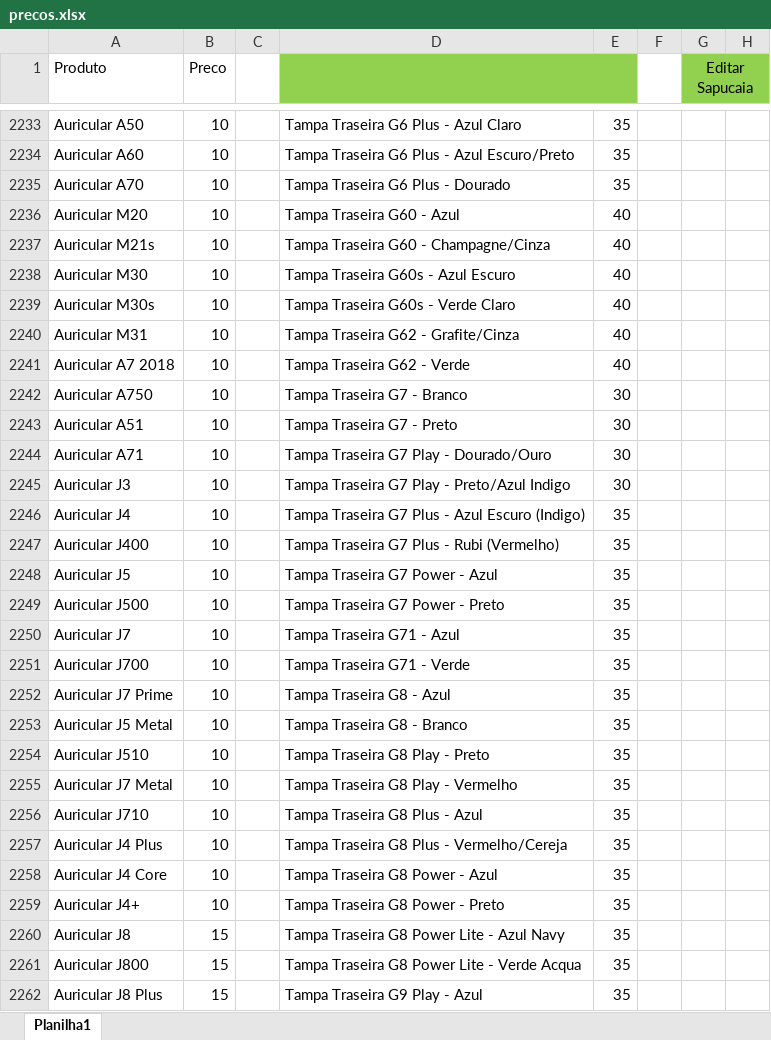
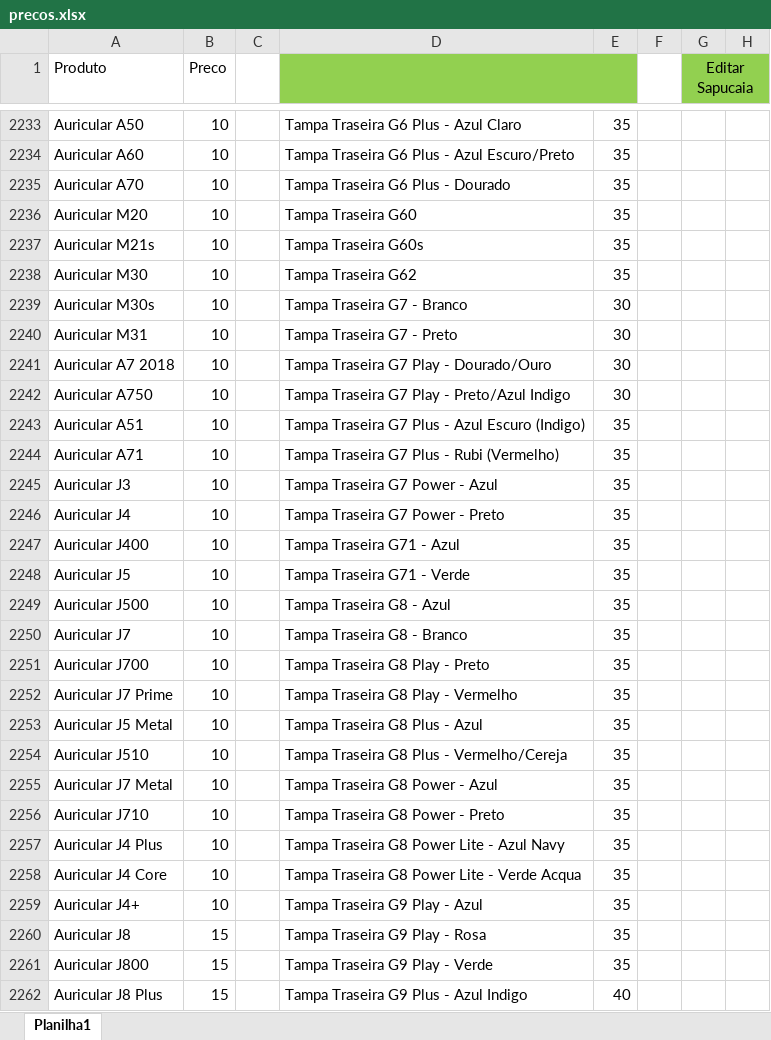
Before and after one commit to davidwcouto/bot_whats_NH, an Excel workbook: precos.xlsx, sheet Planilha1, drawn as a sheet; only a part is shown, gaps mark what is left out; values as stored, in another font and other column widths than the file's, no borders; conditional formats not drawn; the diff covers the shown part only; the diff names each change by its address in the sheet, - before the commit and + after, or states it on an @@ line.

```diff
--- a/precos.xlsx (sheet Planilha1)
+++ b/precos.xlsx (sheet Planilha1)
-D2236: Tampa Traseira G60 - Azul
+D2236: Tampa Traseira G60
-E2236:E2238: 40
+E2236:E2238: 35
-D2237: Tampa Traseira G60 - Champagne/Cinza
+D2237: Tampa Traseira G60s
-D2238: Tampa Traseira G60s - Azul Escuro
+D2238: Tampa Traseira G62
-D2239: Tampa Traseira G60s - Verde Claro
+D2239: Tampa Traseira G7 - Branco
-E2239:E2241: 40
+E2239:E2241: 30
-D2240: Tampa Traseira G62 - Grafite/Cinza
+D2240: Tampa Traseira G7 - Preto
-D2241: Tampa Traseira G62 - Verde
+D2241: Tampa Traseira G7 Play - Dourado/Ouro
-D2242: Tampa Traseira G7 - Branco
+D2242: Tampa Traseira G7 Play - Preto/Azul Indigo
-D2243: Tampa Traseira G7 - Preto
+D2243: Tampa Traseira G7 Plus - Azul Escuro (Indigo)
-E2243:E2245: 30
+E2243:E2245: 35
-D2244: Tampa Traseira G7 Play - Dourado/Ouro
+D2244: Tampa Traseira G7 Plus - Rubi (Vermelho)
-D2245: Tampa Traseira G7 Play - Preto/Azul Indigo
+D2245: Tampa Traseira G7 Power - Azul
-D2246: Tampa Traseira G7 Plus - Azul Escuro (Indigo)
+D2246: Tampa Traseira G7 Power - Preto
-D2247: Tampa Traseira G7 Plus - Rubi (Vermelho)
+D2247: Tampa Traseira G71 - Azul
-D2248: Tampa Traseira G7 Power - Azul
+D2248: Tampa Traseira G71 - Verde
-D2249: Tampa Traseira G7 Power - Preto
+D2249: Tampa Traseira G8 - Azul
-D2250: Tampa Traseira G71 - Azul
+D2250: Tampa Traseira G8 - Branco
-D2251: Tampa Traseira G71 - Verde
+D2251: Tampa Traseira G8 Play - Preto
-D2252: Tampa Traseira G8 - Azul
+D2252: Tampa Traseira G8 Play - Vermelho
-D2253: Tampa Traseira G8 - Branco
+D2253: Tampa Traseira G8 Plus - Azul
-D2254: Tampa Traseira G8 Play - Preto
+D2254: Tampa Traseira G8 Plus - Vermelho/Cereja
-D2255: Tampa Traseira G8 Play - Vermelho
+D2255: Tampa Traseira G8 Power - Azul
-D2256: Tampa Traseira G8 Plus - Azul
+D2256: Tampa Traseira G8 Power - Preto
-D2257: Tampa Traseira G8 Plus - Vermelho/Cereja
+D2257: Tampa Traseira G8 Power Lite - Azul Navy
-D2258: Tampa Traseira G8 Power - Azul
+D2258: Tampa Traseira G8 Power Lite - Verde Acqua
-D2259: Tampa Traseira G8 Power - Preto
+D2259: Tampa Traseira G9 Play - Azul
-D2260: Tampa Traseira G8 Power Lite - Azul Navy
+D2260: Tampa Traseira G9 Play - Rosa
-D2261: Tampa Traseira G8 Power Lite - Verde Acqua
+D2261: Tampa Traseira G9 Play - Verde
-D2262: Tampa Traseira G9 Play - Azul
+D2262: Tampa Traseira G9 Plus - Azul Indigo
-E2262: 35
+E2262: 40
```
Also changed, not shown: 366 edited cells elsewhere in this sheet, formulas that keep their value, 1 other file.
